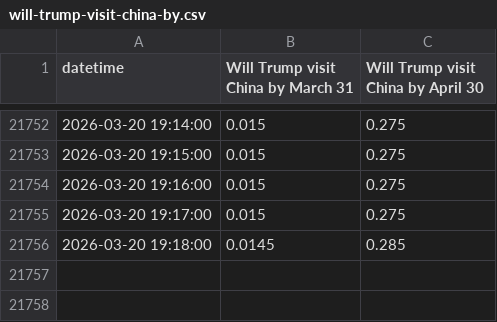
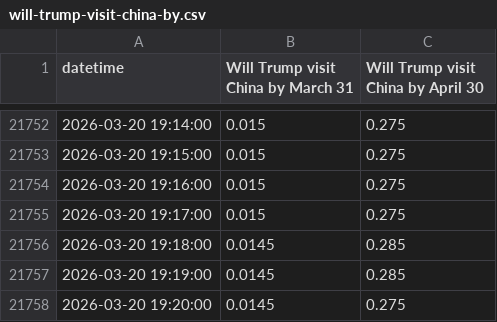
Before and after one commit to DarkSide-Moon/IronDashboard-data, a CSV file: polymarket_data/will-trump-visit-china-by.csv, drawn as a sheet; only a part is shown, gaps mark what is left out; the diff names each change by its address in the sheet, - before the commit and + after, or states it on an @@ line.

```diff
--- a/polymarket_data/will-trump-visit-china-by.csv
+++ b/polymarket_data/will-trump-visit-china-by.csv
+row 21757: 2026-03-20 19:19:00 | 0.0145 | 0.285
+row 21758: 2026-03-20 19:20:00 | 0.0145 | 0.275
```
Also changed, not shown: polymarket_data/us-iran-nuclear-deal-before-2027.csv, polymarket_data/will-the-iranian-regime-fall-by-june-30.csv, 4 other files.
